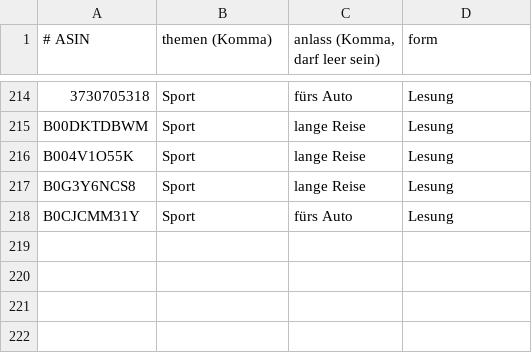
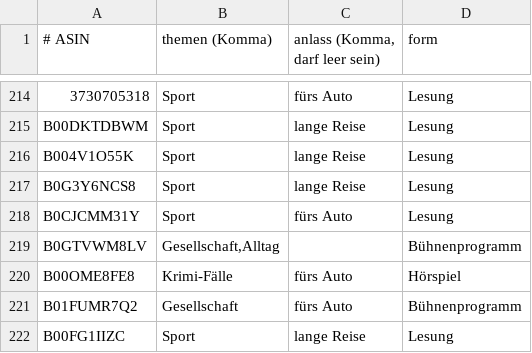
Before and after one commit to CrypBase09/audible-dashboard, a TSV file: data/schlagworte.tsv, drawn as a sheet; only a part is shown, gaps mark what is left out.

Commit message:
data: Auffrisch-Lauf 2026-09-17

```diff
--- a/data/schlagworte.tsv
+++ b/data/schlagworte.tsv
@@ -218 +218,5 @@ B0G3Y6NCS8	Sport	lange Reise	Lesung
 B0CJCMM31Y	Sport	fürs Auto	Lesung
+B0GTVWM8LV	Gesellschaft,Alltag		Bühnenprogramm
+B00OME8FE8	Krimi-Fälle	fürs Auto	Hörspiel
+B01FUMR7Q2	Gesellschaft	fürs Auto	Bühnenprogramm
+B00FG1IIZC	Sport	lange Reise	Lesung
```
Also changed, not shown: 5 other files.
